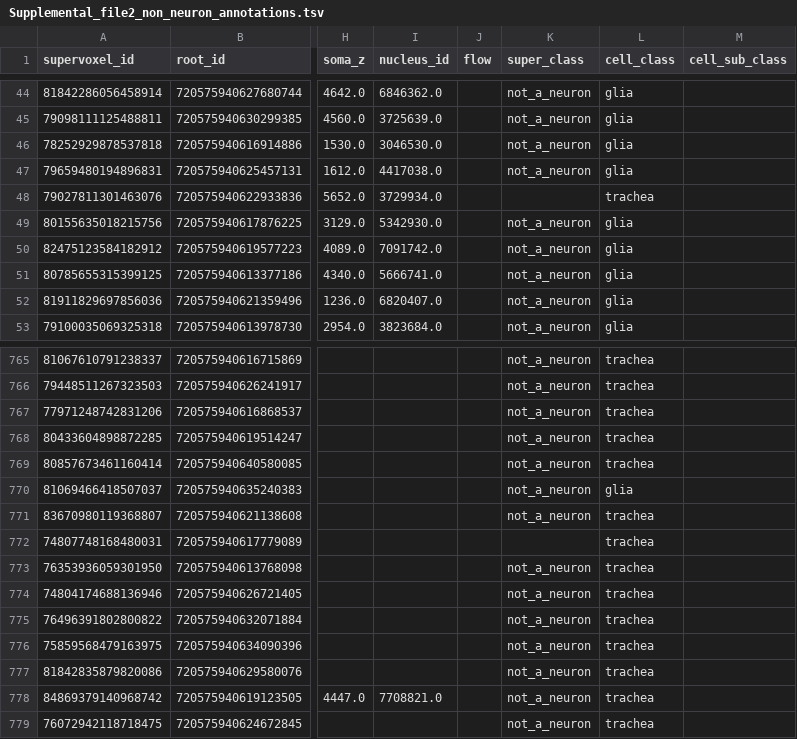
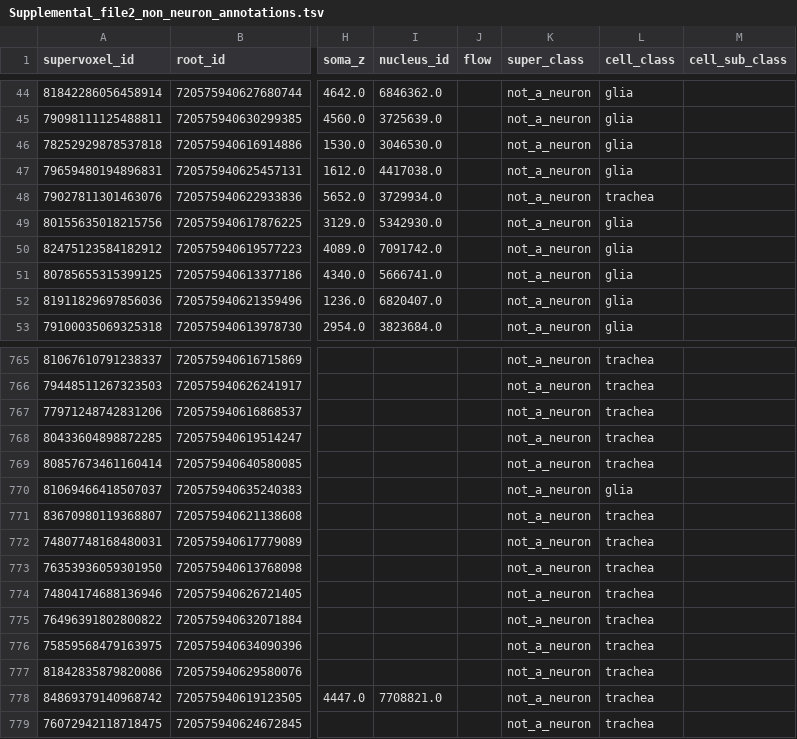
Before and after one commit to flyconnectome/flywire_annotations, a TSV file: supplemental_files/Supplemental_file2_non_neuron_annotations.tsv, drawn as a sheet; only a part is shown, gaps mark what is left out; the diff names each change by its address in the sheet, - before the commit and + after, or states it on an @@ line.

Commit message:
fix a few super and cell classes

```diff
--- a/supplemental_files/Supplemental_file2_non_neuron_annotations.tsv
+++ b/supplemental_files/Supplemental_file2_non_neuron_annotations.tsv
-K48 (super_class): (empty)
+K48 (super_class): not_a_neuron
-K772 (super_class): (empty)
+K772 (super_class): not_a_neuron
```
